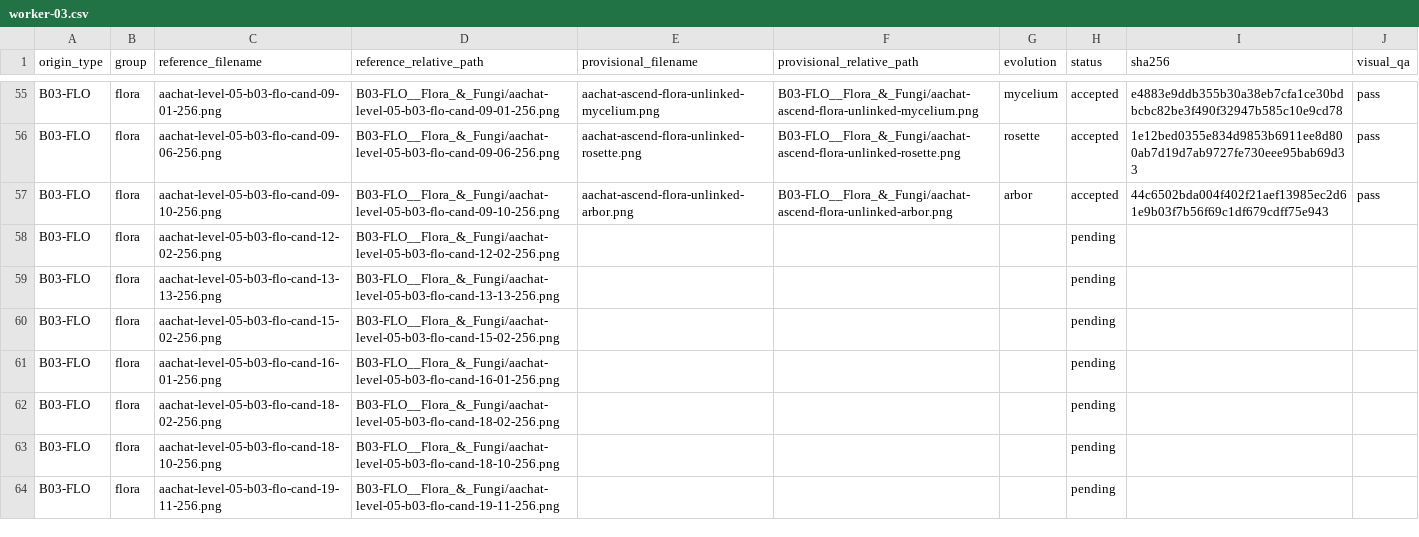
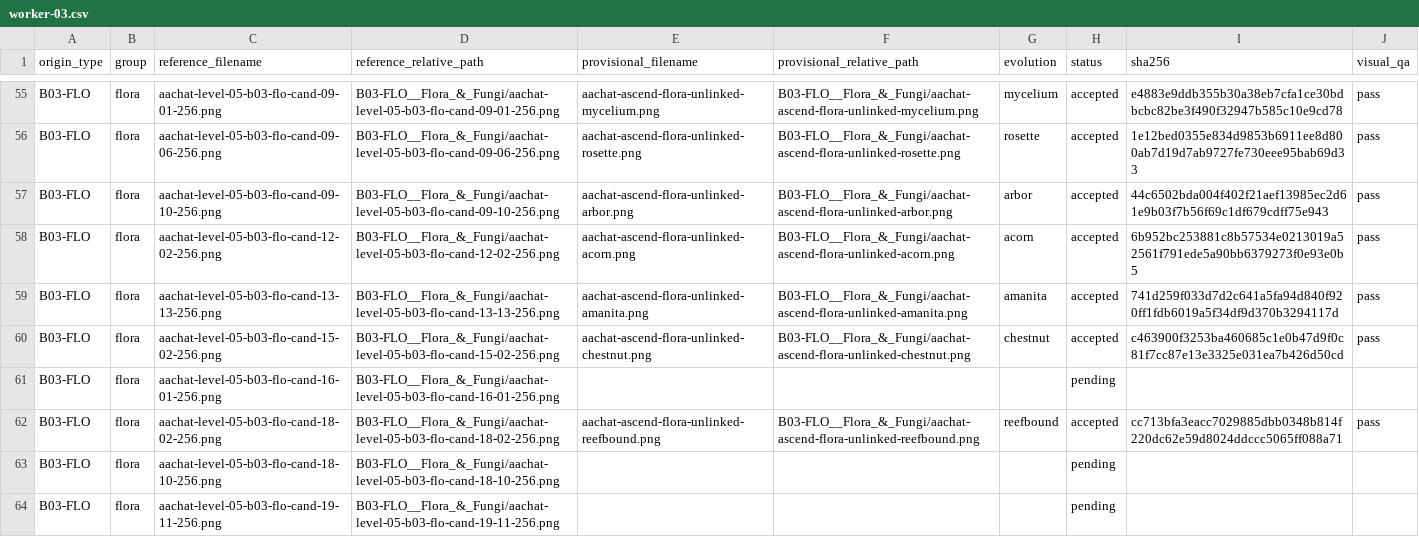
Before and after one commit to sotaooo/aachat-character-kit, a CSV file: agent-icons/level-05/.orchestration/native-1254/assignments/worker-03.csv, drawn as a sheet; only a part is shown, gaps mark what is left out.

Commit message:
Add worker 03l Level 5 native assets

```diff
--- a/agent-icons/level-05/.orchestration/native-1254/assignments/worker-03.csv
+++ b/agent-icons/level-05/.orchestration/native-1254/assignments/worker-03.csv
@@ -57,7 +57,7 @@ B03-FLO,flora,aachat-level-05-b03-flo-cand-09-06-256.png,B03-FLO__Flora_&_Fungi/
 B03-FLO,flora,aachat-level-05-b03-flo-cand-09-10-256.png,B03-FLO__Flora_&_Fungi/aachat-level-05-b03-flo-cand-09-10-256.png,aachat-ascend-flora-unlinked-arbor.png,B03-FLO__Flora_&_Fungi/aachat-ascend-flora-unlinked-arbor.png,arbor,accepted,44c6502bda004f402f21aef13985ec2d61e9b03f7b56f69c1df679cdff75e943,pass
-B03-FLO,flora,aachat-level-05-b03-flo-cand-12-02-256.png,B03-FLO__Flora_&_Fungi/aachat-level-05-b03-flo-cand-12-02-256.png,,,,pending,,
-B03-FLO,flora,aachat-level-05-b03-flo-cand-13-13-256.png,B03-FLO__Flora_&_Fungi/aachat-level-05-b03-flo-cand-13-13-256.png,,,,pending,,
-B03-FLO,flora,aachat-level-05-b03-flo-cand-15-02-256.png,B03-FLO__Flora_&_Fungi/aachat-level-05-b03-flo-cand-15-02-256.png,,,,pending,,
+B03-FLO,flora,aachat-level-05-b03-flo-cand-12-02-256.png,B03-FLO__Flora_&_Fungi/aachat-level-05-b03-flo-cand-12-02-256.png,aachat-ascend-flora-unlinked-acorn.png,B03-FLO__Flora_&_Fungi/aachat-ascend-flora-unlinked-acorn.png,acorn,accepted,6b952bc253881c8b57534e0213019a52561f791ede5a90bb6379273f0e93e0b5,pass
+B03-FLO,flora,aachat-level-05-b03-flo-cand-13-13-256.png,B03-FLO__Flora_&_Fungi/aachat-level-05-b03-flo-cand-13-13-256.png,aachat-ascend-flora-unlinked-amanita.png,B03-FLO__Flora_&_Fungi/aachat-ascend-flora-unlinked-amanita.png,amanita,accepted,741d259f033d7d2c641a5fa94d840f920ff1fdb6019a5f34df9d370b3294117d,pass
+B03-FLO,flora,aachat-level-05-b03-flo-cand-15-02-256.png,B03-FLO__Flora_&_Fungi/aachat-level-05-b03-flo-cand-15-02-256.png,aachat-ascend-flora-unlinked-chestnut.png,B03-FLO__Flora_&_Fungi/aachat-ascend-flora-unlinked-chestnut.png,chestnut,accepted,c463900f3253ba460685c1e0b47d9f0c81f7cc87e13e3325e031ea7b426d50cd,pass
 B03-FLO,flora,aachat-level-05-b03-flo-cand-16-01-256.png,B03-FLO__Flora_&_Fungi/aachat-level-05-b03-flo-cand-16-01-256.png,,,,pending,,
-B03-FLO,flora,aachat-level-05-b03-flo-cand-18-02-256.png,B03-FLO__Flora_&_Fungi/aachat-level-05-b03-flo-cand-18-02-256.png,,,,pending,,
+B03-FLO,flora,aachat-level-05-b03-flo-cand-18-02-256.png,B03-FLO__Flora_&_Fungi/aachat-level-05-b03-flo-cand-18-02-256.png,aachat-ascend-flora-unlinked-reefbound.png,B03-FLO__Flora_&_Fungi/aachat-ascend-flora-unlinked-reefbound.png,reefbound,accepted,cc713bfa3eacc7029885dbb0348b814f220dc62e59d8024ddccc5065ff088a71,pass
 B03-FLO,flora,aachat-level-05-b03-flo-cand-18-10-256.png,B03-FLO__Flora_&_Fungi/aachat-level-05-b03-flo-cand-18-10-256.png,,,,pending,,
```
Also changed, not shown: 4 other files.
